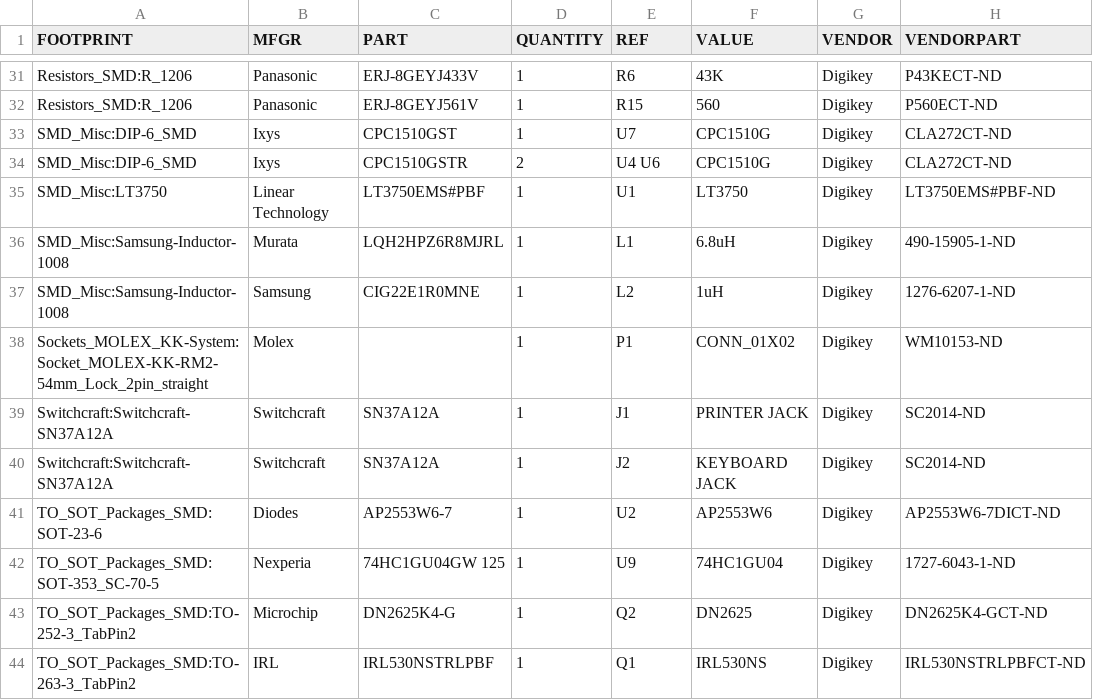
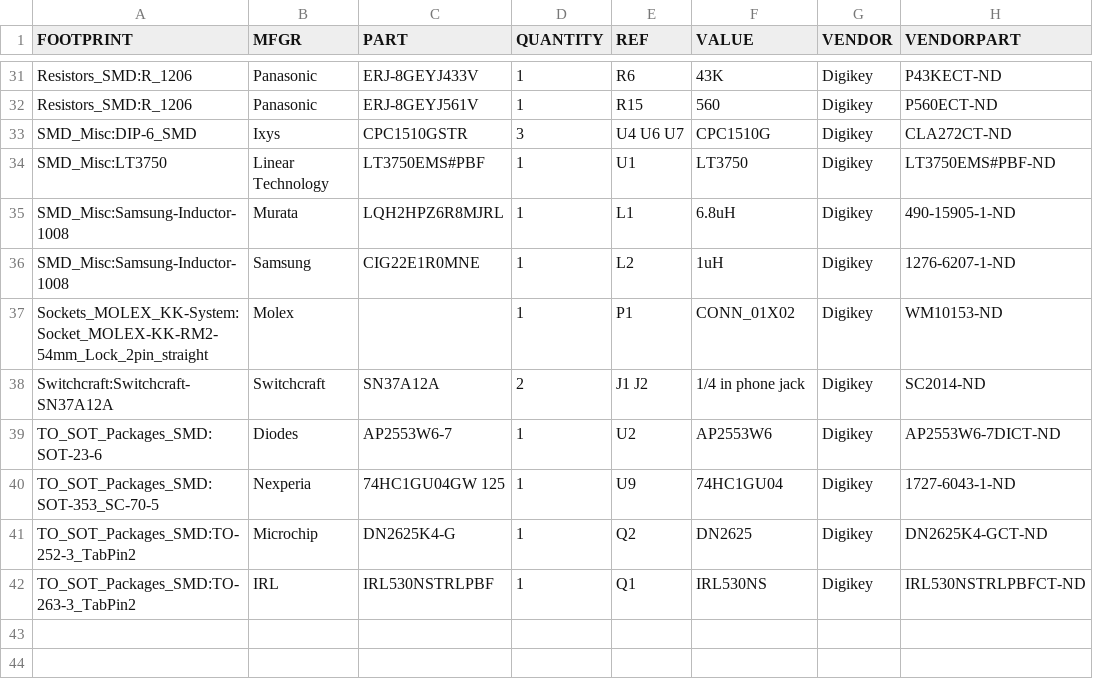
Before and after one commit to John-Nagle/ttyloopdriver, a CSV file: board/ttydriver01-DIGIKEY.csv, drawn as a sheet; only a part is shown, gaps mark what is left out.

```diff
--- a/board/ttydriver01-DIGIKEY.csv
+++ b/board/ttydriver01-DIGIKEY.csv
@@ -32,4 +32,3 @@ Resistors_SMD:R_1206,Panasonic,ERJ-8GEYJ433V,1,R6,43K,Digikey,P43KECT-ND
 Resistors_SMD:R_1206,Panasonic,ERJ-8GEYJ561V,1,R15,560,Digikey,P560ECT-ND
-SMD_Misc:DIP-6_SMD,Ixys,CPC1510GST,1,U7,CPC1510G,Digikey,CLA272CT-ND
-SMD_Misc:DIP-6_SMD,Ixys,CPC1510GSTR,2,U4 U6,CPC1510G,Digikey,CLA272CT-ND
+SMD_Misc:DIP-6_SMD,Ixys,CPC1510GSTR,3,U4 U6 U7,CPC1510G,Digikey,CLA272CT-ND
 SMD_Misc:LT3750,Linear Technology,LT3750EMS#PBF,1,U1,LT3750,Digikey,LT3750EMS#PBF-ND
@@ -38,4 +37,3 @@ SMD_Misc:Samsung-Inductor-1008,Samsung,CIG22E1R0MNE,1,L2,1uH,Digikey,1276-6207-1
 Sockets_MOLEX_KK-System:Socket_MOLEX-KK-RM2-54mm_Lock_2pin_straight,Molex,,1,P1,CONN_01X02,Digikey,WM10153-ND
-Switchcraft:Switchcraft-SN37A12A,Switchcraft,SN37A12A,1,J1,PRINTER JACK,Digikey,SC2014-ND
-Switchcraft:Switchcraft-SN37A12A,Switchcraft,SN37A12A,1,J2,KEYBOARD JACK,Digikey,SC2014-ND
+Switchcraft:Switchcraft-SN37A12A,Switchcraft,SN37A12A,2,J1 J2,1/4 in phone jack,Digikey,SC2014-ND
 TO_SOT_Packages_SMD:SOT-23-6,Diodes,AP2553W6-7,1,U2,AP2553W6,Digikey,AP2553W6-7DICT-ND
```
Also changed, not shown: 1 other file.
